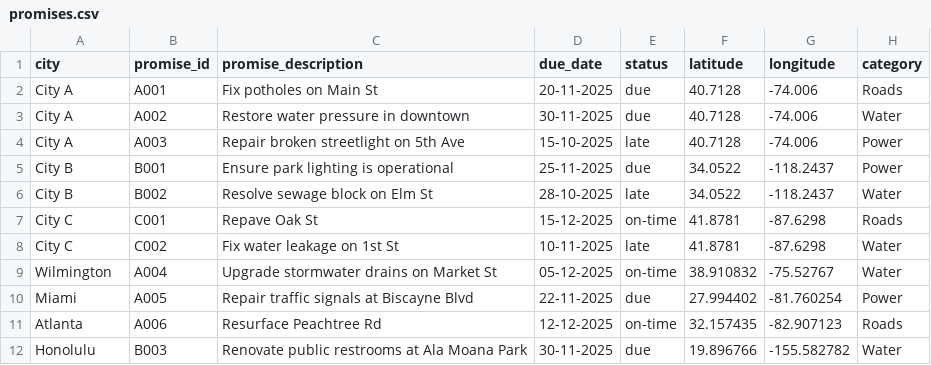
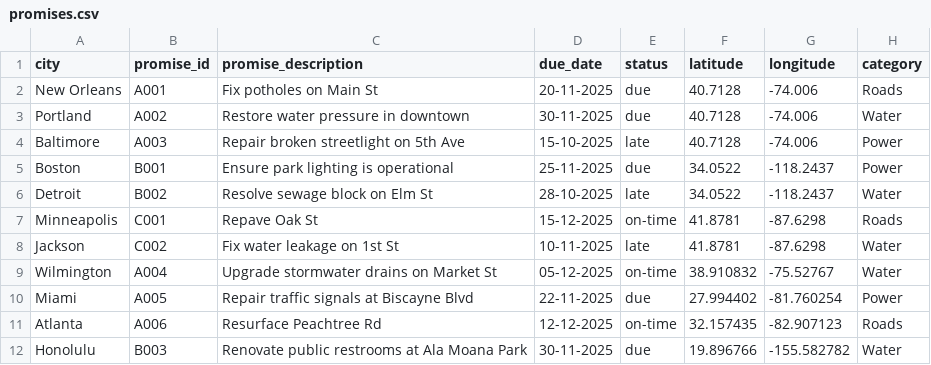
Before and after one commit to arcadis-anshulaishani/city-promise-tracker, a CSV file: promises.csv, drawn as a sheet; only a part is shown.

Commit message:
test

```diff
--- a/promises.csv
+++ b/promises.csv
@@ -1,9 +1,9 @@
 city,promise_id,promise_description,due_date,status,latitude,longitude,category
-City A,A001,Fix potholes on Main St,20-11-2025,due,40.7128,-74.006,Roads
-City A,A002,Restore water pressure in downtown,30-11-2025,due,40.7128,-74.006,Water
-City A,A003,Repair broken streetlight on 5th Ave,15-10-2025,late,40.7128,-74.006,Power
-City B,B001,Ensure park lighting is operational,25-11-2025,due,34.0522,-118.2437,Power
-City B,B002,Resolve sewage block on Elm St,28-10-2025,late,34.0522,-118.2437,Water
-City C,C001,Repave Oak St,15-12-2025,on-time,41.8781,-87.6298,Roads
-City C,C002,Fix water leakage on 1st St,10-11-2025,late,41.8781,-87.6298,Water
+New Orleans,A001,Fix potholes on Main St,20-11-2025,due,40.7128,-74.006,Roads
+Portland,A002,Restore water pressure in downtown,30-11-2025,due,40.7128,-74.006,Water
+Baltimore,A003,Repair broken streetlight on 5th Ave,15-10-2025,late,40.7128,-74.006,Power
+Boston,B001,Ensure park lighting is operational,25-11-2025,due,34.0522,-118.2437,Power
+Detroit,B002,Resolve sewage block on Elm St,28-10-2025,late,34.0522,-118.2437,Water
+Minneapolis,C001,Repave Oak St,15-12-2025,on-time,41.8781,-87.6298,Roads
+Jackson,C002,Fix water leakage on 1st St,10-11-2025,late,41.8781,-87.6298,Water
 Wilmington,A004,Upgrade stormwater drains on Market St,05-12-2025,on-time,38.910832,-75.52767,Water
```
